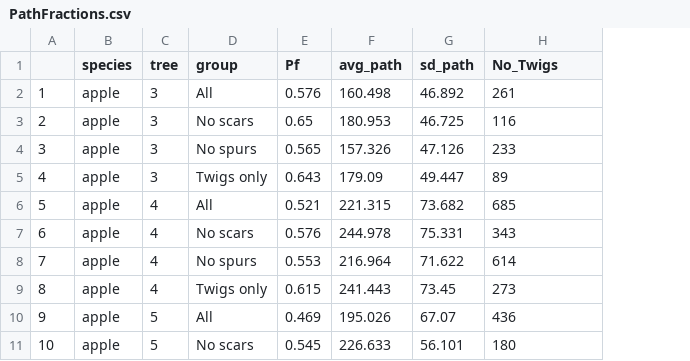
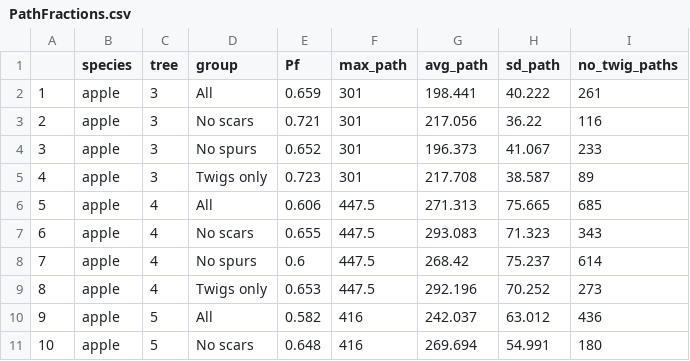
Before and after one commit to weecology/branch-arch, a CSV file: PathFractions.csv, drawn as a sheet; only a part is shown; addresses are those after the commit; the diff covers the shown part only; the diff names each change by its address in the sheet, - before the commit and + after, or states it on an @@ line.

```diff
--- a/PathFractions.csv
+++ b/PathFractions.csv
+column F (max_path), rows 2-11: 301 | 301 | 301 | 301 | 447.5 | 447.5 | 447.5 | 447.5 | 416 | 416
-I1: No_Twigs
+I1: no_twig_paths
-E2 (Pf): 0.576
+E2 (Pf): 0.659
-G2 (avg_path): 160.498
+G2 (avg_path): 198.441
-H2 (sd_path): 46.892
+H2 (sd_path): 40.222
-E3 (Pf): 0.65
+E3 (Pf): 0.721
-G3 (avg_path): 180.953
+G3 (avg_path): 217.056
-H3 (sd_path): 46.725
+H3 (sd_path): 36.22
-E4 (Pf): 0.565
+E4 (Pf): 0.652
-G4 (avg_path): 157.326
+G4 (avg_path): 196.373
-H4 (sd_path): 47.126
+H4 (sd_path): 41.067
-E5 (Pf): 0.643
+E5 (Pf): 0.723
-G5 (avg_path): 179.09
+G5 (avg_path): 217.708
-H5 (sd_path): 49.447
+H5 (sd_path): 38.587
-E6 (Pf): 0.521
+E6 (Pf): 0.606
-G6 (avg_path): 221.315
+G6 (avg_path): 271.313
-H6 (sd_path): 73.682
+H6 (sd_path): 75.665
-E7 (Pf): 0.576
+E7 (Pf): 0.655
-G7 (avg_path): 244.978
+G7 (avg_path): 293.083
-H7 (sd_path): 75.331
+H7 (sd_path): 71.323
-E8 (Pf): 0.553
+E8 (Pf): 0.6
-G8 (avg_path): 216.964
+G8 (avg_path): 268.42
-H8 (sd_path): 71.622
+H8 (sd_path): 75.237
-E9 (Pf): 0.615
+E9 (Pf): 0.653
-G9 (avg_path): 241.443
+G9 (avg_path): 292.196
-H9 (sd_path): 73.45
+H9 (sd_path): 70.252
-E10 (Pf): 0.469
+E10 (Pf): 0.582
-G10 (avg_path): 195.026
+G10 (avg_path): 242.037
-H10 (sd_path): 67.07
+H10 (sd_path): 63.012
-E11 (Pf): 0.545
+E11 (Pf): 0.648
-G11 (avg_path): 226.633
+G11 (avg_path): 269.694
-H11 (sd_path): 56.101
+H11 (sd_path): 54.991
```
Also changed, not shown: 54 edited cells elsewhere in this file, PathFractionsBranch.csv, 1 other file.
